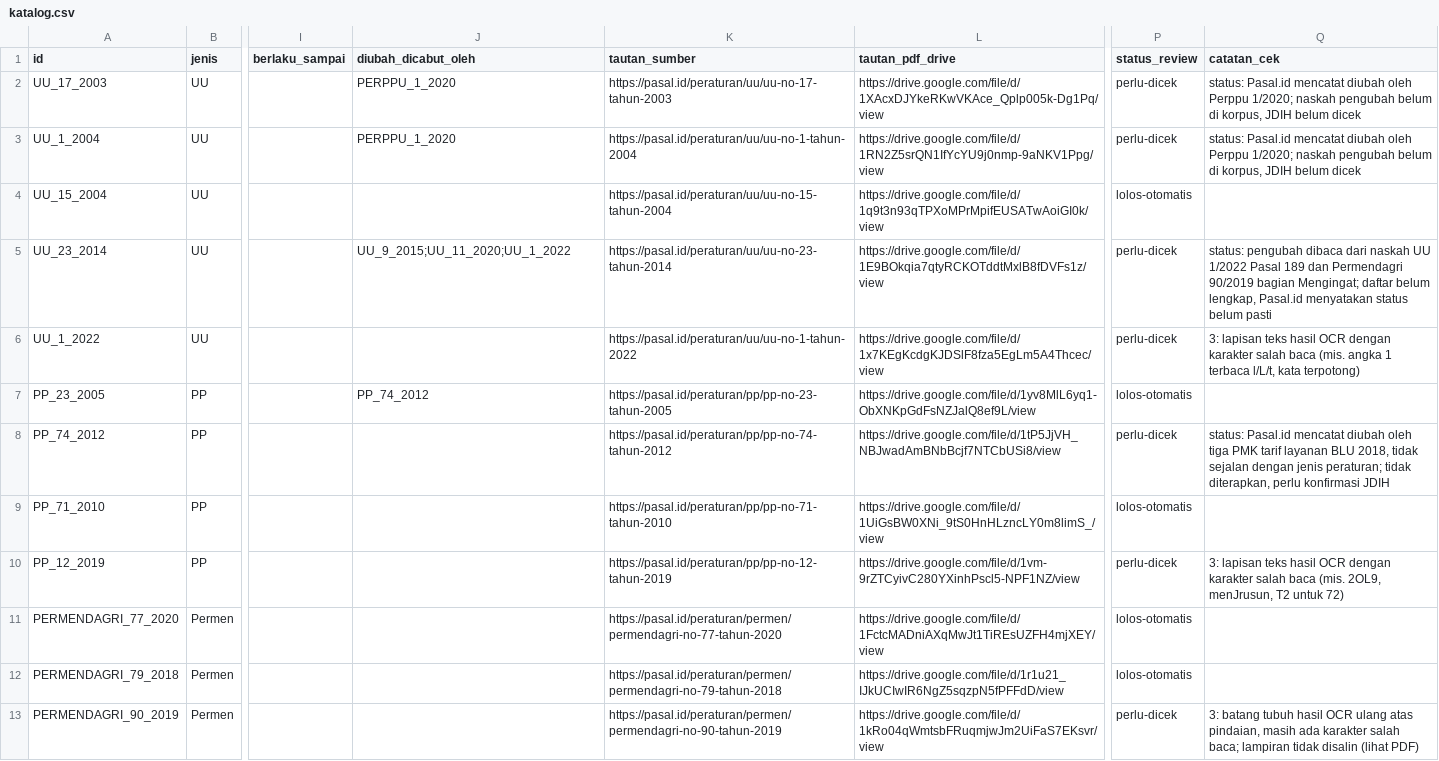
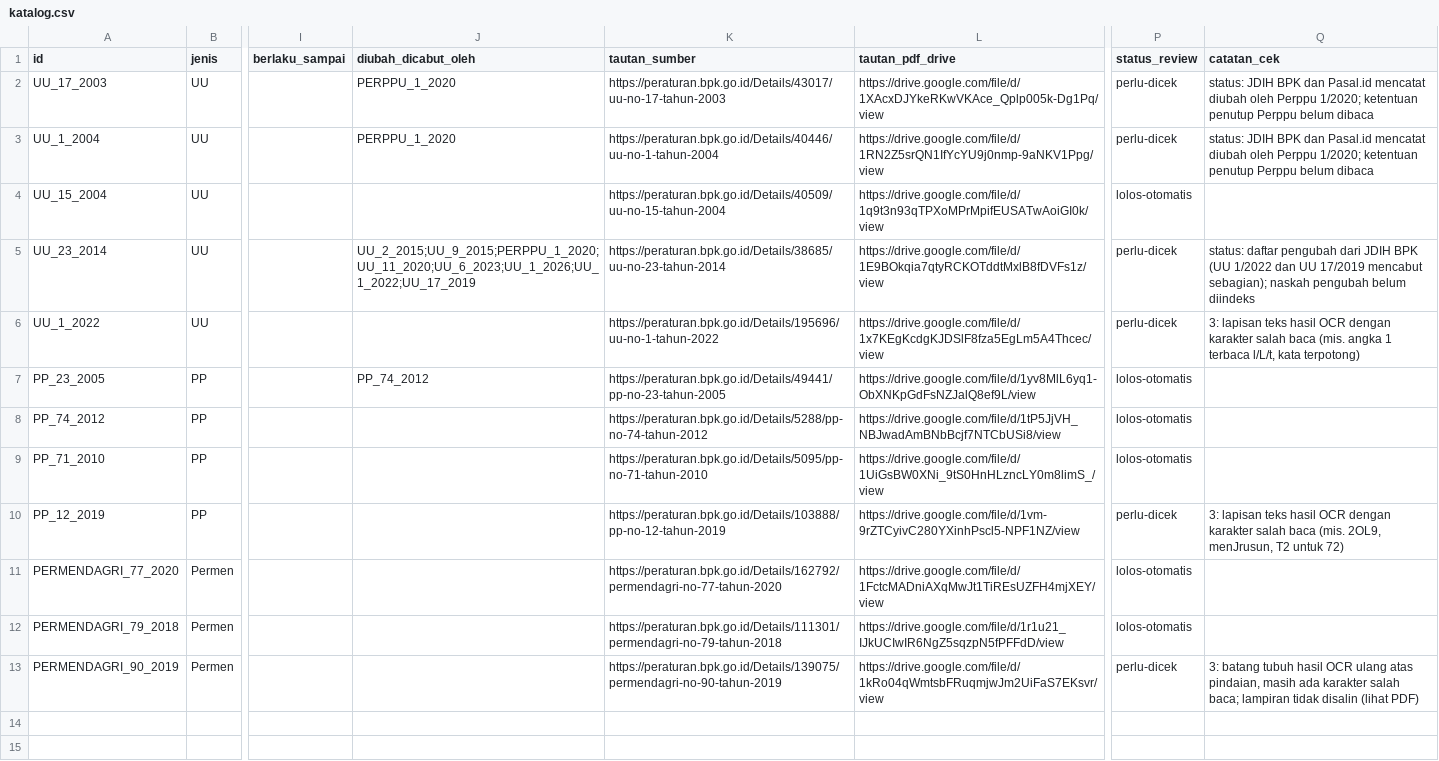
Before and after one commit to primaditra/korpus-pusat, a CSV file: katalog.csv, drawn as a sheet; only a part is shown, gaps mark what is left out; the diff names each change by its address in the sheet, - before the commit and + after, or states it on an @@ line.

```diff
--- a/katalog.csv
+++ b/katalog.csv
-K2 (tautan_sumber): https://pasal.id/peraturan/uu/uu-no-17-tahun-2003
+K2 (tautan_sumber): https://peraturan.bpk.go.id/Details/43017/uu-no-17-tahun-2003
-Q2:Q3 (catatan_cek): status: Pasal.id mencatat diubah oleh Perppu 1/2020; naskah pengubah belum di korpus, JDIH belum dicek
+Q2:Q3 (catatan_cek): status: JDIH BPK dan Pasal.id mencatat diubah oleh Perppu 1/2020; ketentuan penutup Perppu belum dibaca
-K3 (tautan_sumber): https://pasal.id/peraturan/uu/uu-no-1-tahun-2004
+K3 (tautan_sumber): https://peraturan.bpk.go.id/Details/40446/uu-no-1-tahun-2004
-K4 (tautan_sumber): https://pasal.id/peraturan/uu/uu-no-15-tahun-2004
+K4 (tautan_sumber): https://peraturan.bpk.go.id/Details/40509/uu-no-15-tahun-2004
-J5 (diubah_dicabut_oleh): UU_9_2015;UU_11_2020;UU_1_2022
+J5 (diubah_dicabut_oleh): UU_2_2015;UU_9_2015;PERPPU_1_2020;UU_11_2020;UU_6_2023;UU_1_2026;UU_1_2022;UU_17_2019
-K5 (tautan_sumber): https://pasal.id/peraturan/uu/uu-no-23-tahun-2014
+K5 (tautan_sumber): https://peraturan.bpk.go.id/Details/38685/uu-no-23-tahun-2014
-Q5 (catatan_cek): status: pengubah dibaca dari naskah UU 1/2022 Pasal 189 dan Permendagri 90/2019 bagian Mengingat; daftar belum lengkap, Pasal.id menyatakan status belum pasti
+Q5 (catatan_cek): status: daftar pengubah dari JDIH BPK (UU 1/2022 dan UU 17/2019 mencabut sebagian); naskah pengubah belum diindeks
-K6 (tautan_sumber): https://pasal.id/peraturan/uu/uu-no-1-tahun-2022
+K6 (tautan_sumber): https://peraturan.bpk.go.id/Details/195696/uu-no-1-tahun-2022
-K7 (tautan_sumber): https://pasal.id/peraturan/pp/pp-no-23-tahun-2005
+K7 (tautan_sumber): https://peraturan.bpk.go.id/Details/49441/pp-no-23-tahun-2005
-K8 (tautan_sumber): https://pasal.id/peraturan/pp/pp-no-74-tahun-2012
+K8 (tautan_sumber): https://peraturan.bpk.go.id/Details/5288/pp-no-74-tahun-2012
-P8 (status_review): perlu-dicek
+P8 (status_review): lolos-otomatis
-Q8 (catatan_cek): status: Pasal.id mencatat diubah oleh tiga PMK tarif layanan BLU 2018, tidak sejalan dengan jenis peraturan; tidak diterapkan, perlu konfirmasi JDIH
+Q8 (catatan_cek): (empty)
-K9 (tautan_sumber): https://pasal.id/peraturan/pp/pp-no-71-tahun-2010
+K9 (tautan_sumber): https://peraturan.bpk.go.id/Details/5095/pp-no-71-tahun-2010
-K10 (tautan_sumber): https://pasal.id/peraturan/pp/pp-no-12-tahun-2019
+K10 (tautan_sumber): https://peraturan.bpk.go.id/Details/103888/pp-no-12-tahun-2019
-K11 (tautan_sumber): https://pasal.id/peraturan/permen/permendagri-no-77-tahun-2020
+K11 (tautan_sumber): https://peraturan.bpk.go.id/Details/162792/permendagri-no-77-tahun-2020
-K12 (tautan_sumber): https://pasal.id/peraturan/permen/permendagri-no-79-tahun-2018
+K12 (tautan_sumber): https://peraturan.bpk.go.id/Details/111301/permendagri-no-79-tahun-2018
-K13 (tautan_sumber): https://pasal.id/peraturan/permen/permendagri-no-90-tahun-2019
+K13 (tautan_sumber): https://peraturan.bpk.go.id/Details/139075/permendagri-no-90-tahun-2019
```
Also changed, not shown: 1 other file.
